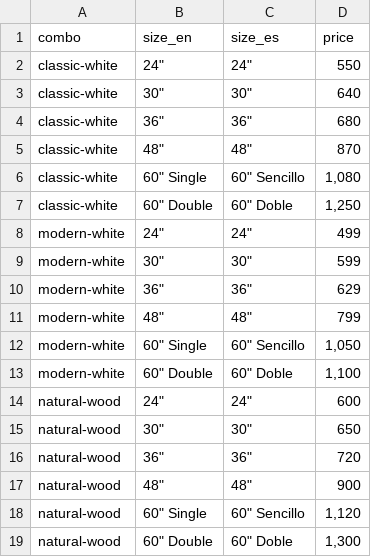
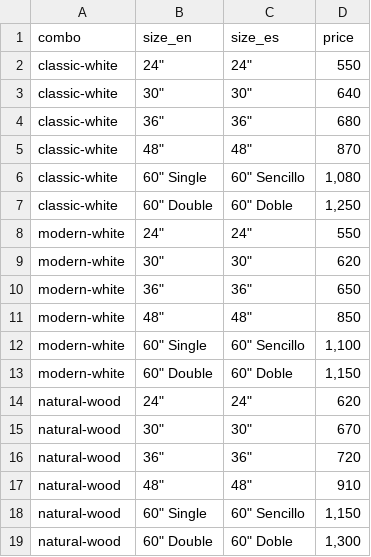
Before and after one commit to marcelmanzor-dota/Risco-s-Shop, a CSV file: data/combos.csv, drawn as a sheet.

```diff
--- a/data/combos.csv
+++ b/data/combos.csv
@@ -7,13 +7,13 @@ classic-white,"60"" Single","60"" Sencillo","1,080"
 classic-white,"60"" Double","60"" Doble","1,250"
-modern-white,"24""","24""",499
-modern-white,"30""","30""",599
-modern-white,"36""","36""",629
-modern-white,"48""","48""",799
-modern-white,"60"" Single","60"" Sencillo","1,050"
-modern-white,"60"" Double","60"" Doble","1,100"
-natural-wood,"24""","24""",600
-natural-wood,"30""","30""",650
+modern-white,"24""","24""",550
+modern-white,"30""","30""",620
+modern-white,"36""","36""",650
+modern-white,"48""","48""",850
+modern-white,"60"" Single","60"" Sencillo","1,100"
+modern-white,"60"" Double","60"" Doble","1,150"
+natural-wood,"24""","24""",620
+natural-wood,"30""","30""",670
 natural-wood,"36""","36""",720
-natural-wood,"48""","48""",900
-natural-wood,"60"" Single","60"" Sencillo","1,120"
+natural-wood,"48""","48""",910
+natural-wood,"60"" Single","60"" Sencillo","1,150"
 natural-wood,"60"" Double","60"" Doble","1,300"
```
Also changed, not shown: 1 other file.
